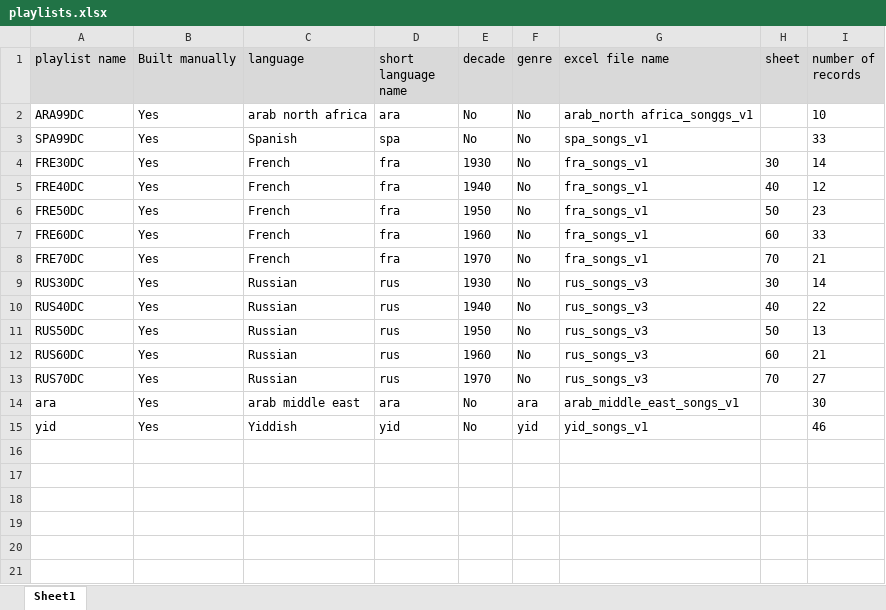
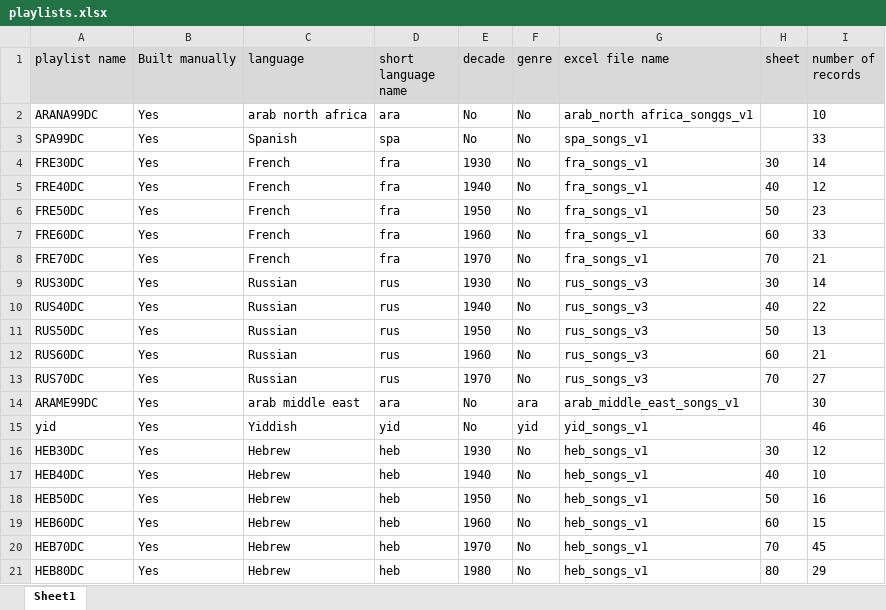
Before and after one commit to yeseg11/Music-Similarity-sd, an Excel workbook: docs/Records and Playlists/playlists.xlsx, sheet Sheet1, drawn as a sheet; values as stored, in another font and other column widths than the file's, no borders; the diff names each change by its address in the sheet, - before the commit and + after, or states it on an @@ line.

Commit message:
update playlists file

```diff
--- a/docs/Records and Playlists/playlists.xlsx (sheet Sheet1)
+++ b/docs/Records and Playlists/playlists.xlsx (sheet Sheet1)
-A2 (playlist name): ARA99DC
+A2 (playlist name): ARANA99DC
-A14 (playlist name): ara
+A14 (playlist name): ARAME99DC
+row 16: HEB30DC | Yes | Hebrew | heb | 1930 | No | heb_songs_v1 | 30 | 12
+row 17: HEB40DC | Yes | Hebrew | heb | 1940 | No | heb_songs_v1 | 40 | 10
+row 18: HEB50DC | Yes | Hebrew | heb | 1950 | No | heb_songs_v1 | 50 | 16
+row 19: HEB60DC | Yes | Hebrew | heb | 1960 | No | heb_songs_v1 | 60 | 15
+row 20: HEB70DC | Yes | Hebrew | heb | 1970 | No | heb_songs_v1 | 70 | 45
+row 21: HEB80DC | Yes | Hebrew | heb | 1980 | No | heb_songs_v1 | 80 | 29
```
Also changed, not shown: 3 other files.
